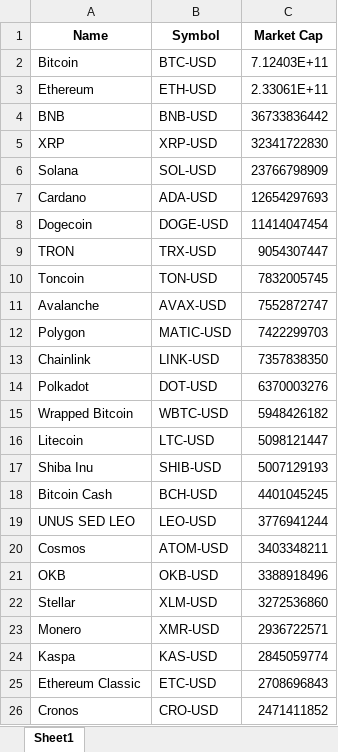
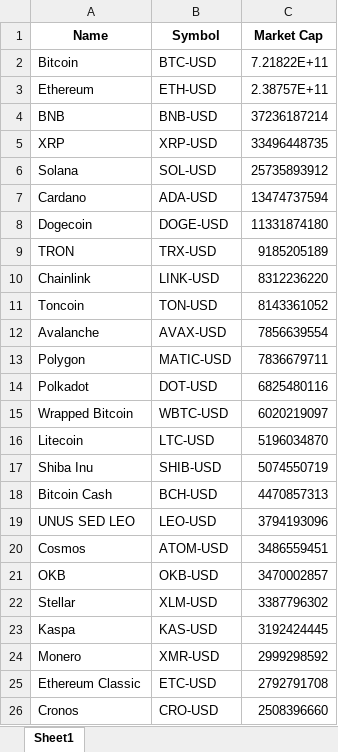
Before and after one commit to Finance-data-analytics/Financial-Data-Analytics, an Excel workbook: cryptos_market_cap.xlsx, sheet Sheet1, drawn as a sheet; values as stored, in another font and other column widths than the file's, no borders; removed rows and columns are numbered as before the commit, all else as after; the diff names each change by its address in the sheet, - before the commit and + after, or states it on an @@ line.

```diff
--- a/cryptos_market_cap.xlsx (sheet Sheet1)
+++ b/cryptos_market_cap.xlsx (sheet Sheet1)
-C2 (Market Cap): 7.12403E+11
+C2 (Market Cap): 7.21822E+11
-C3 (Market Cap): 2.33061E+11
+C3 (Market Cap): 2.38757E+11
-C4 (Market Cap): 36733836442
+C4 (Market Cap): 37236187214
-C5 (Market Cap): 32341722830
+C5 (Market Cap): 33496448735
-C6 (Market Cap): 23766798909
+C6 (Market Cap): 25735893912
-C7 (Market Cap): 12654297693
+C7 (Market Cap): 13474737594
-C8 (Market Cap): 11414047454
+C8 (Market Cap): 11331874180
-C9 (Market Cap): 9054307447
+C9 (Market Cap): 9185205189
+row 10: Chainlink | LINK-USD | 8312236220
-C11 (Market Cap): 7832005745
+C11 (Market Cap): 8143361052
-C12 (Market Cap): 7552872747
+C12 (Market Cap): 7856639554
-C13 (Market Cap): 7422299703
+C13 (Market Cap): 7836679711
-row 13: Chainlink | LINK-USD | 7357838350
-C14 (Market Cap): 6370003276
+C14 (Market Cap): 6825480116
-C15 (Market Cap): 5948426182
+C15 (Market Cap): 6020219097
-C16 (Market Cap): 5098121447
+C16 (Market Cap): 5196034870
-C17 (Market Cap): 5007129193
+C17 (Market Cap): 5074550719
-C18 (Market Cap): 4401045245
+C18 (Market Cap): 4470857313
-C19 (Market Cap): 3776941244
+C19 (Market Cap): 3794193096
-C20 (Market Cap): 3403348211
+C20 (Market Cap): 3486559451
-C21 (Market Cap): 3388918496
+C21 (Market Cap): 3470002857
-C22 (Market Cap): 3272536860
+C22 (Market Cap): 3387796302
-row 23: Monero | XMR-USD | 2936722571
-C23 (Market Cap): 2845059774
+C23 (Market Cap): 3192424445
+row 24: Monero | XMR-USD | 2999298592
-C25 (Market Cap): 2708696843
+C25 (Market Cap): 2792791708
-C26 (Market Cap): 2471411852
+C26 (Market Cap): 2508396660
```
Also changed, not shown: rendements_et_risques.xlsx, 3 other files.
